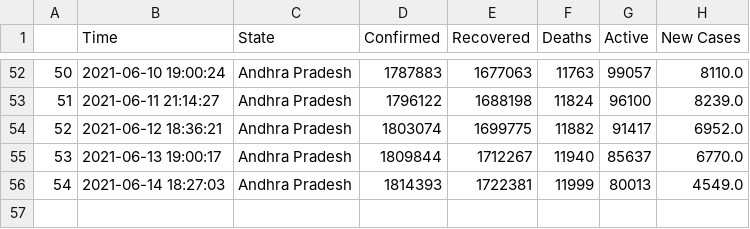
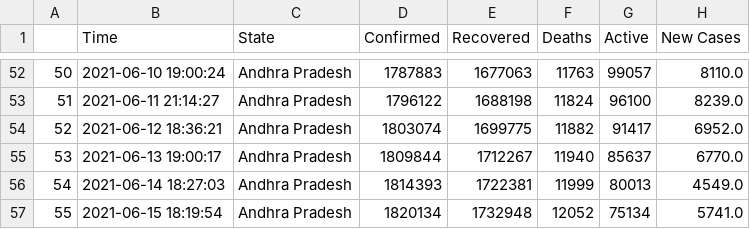
Before and after one commit to dakkshesh07/covid19_data-india-DERP, a CSV file: Andhra Pradesh/data-Andhra Pradesh.csv, drawn as a sheet; only a part is shown, gaps mark what is left out.

Commit message:
Andhra Pradesh: upload updated datasets, fetched on 2021-06-15 18:19:54

```diff
--- a/Andhra Pradesh/data-Andhra Pradesh.csv
+++ b/Andhra Pradesh/data-Andhra Pradesh.csv
@@ -56 +56,2 @@
 54,2021-06-14 18:27:03,Andhra Pradesh,1814393,1722381,11999,80013,4549.0
+55,2021-06-15 18:19:54,Andhra Pradesh,1820134,1732948,12052,75134,5741.0
```
